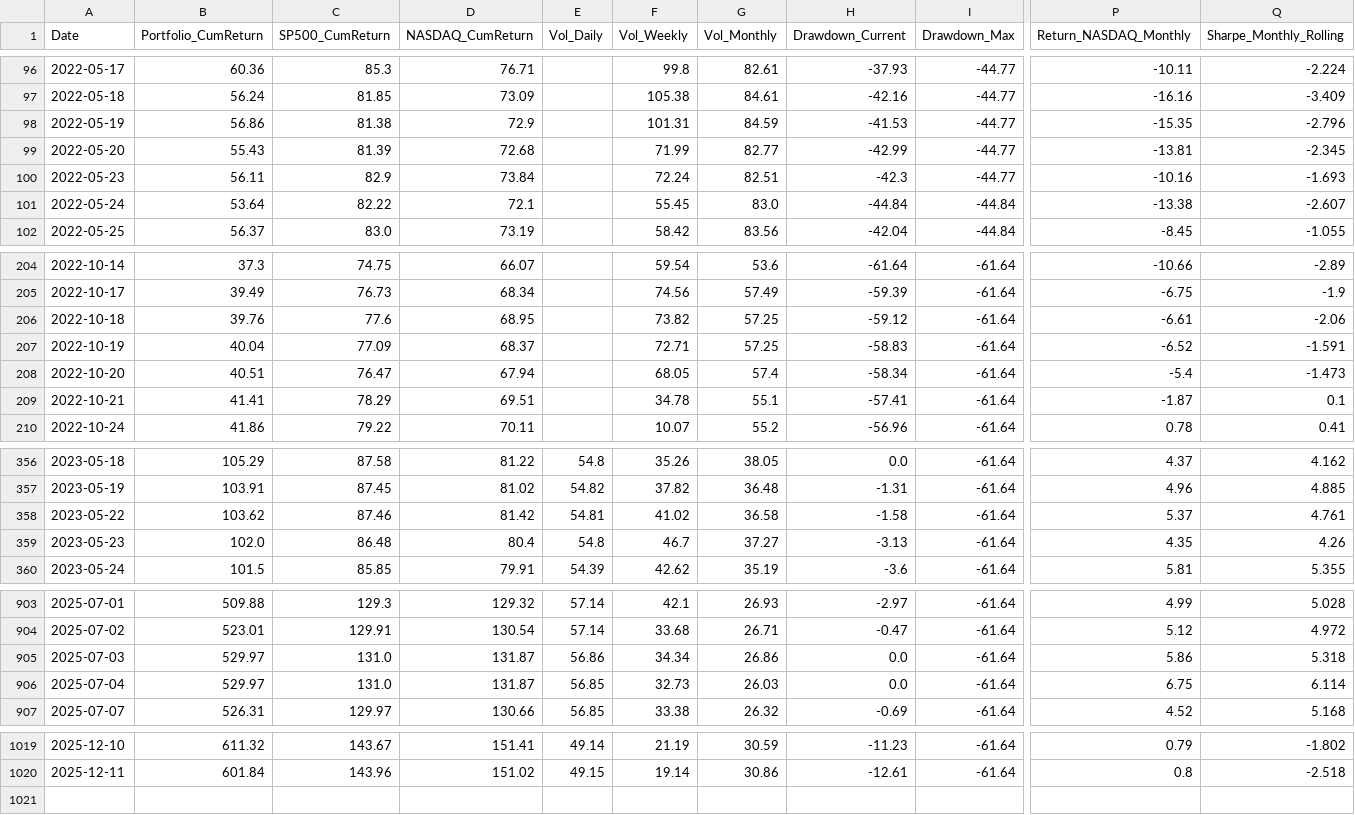
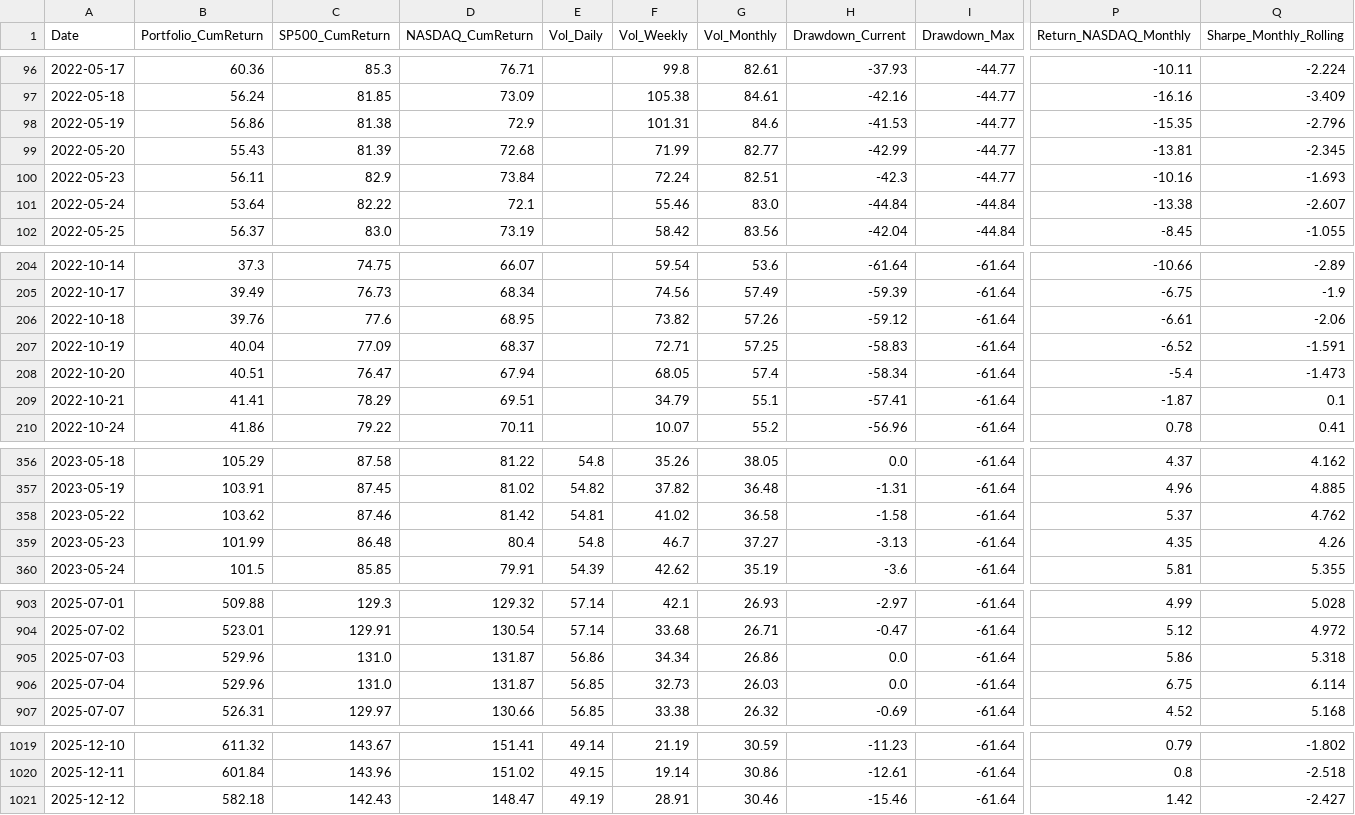
Before and after one commit to BQ-Python/portfolio-data, a CSV file: portefeuille_usa_2026_v2.csv, drawn as a sheet; only a part is shown, gaps mark what is left out; rows hold the shown columns only; the diff covers the shown part only; the diff names each change by its address in the sheet, - before the commit and + after, or states it on an @@ line.

```diff
--- a/portefeuille_usa_2026_v2.csv
+++ b/portefeuille_usa_2026_v2.csv
-G98 (Vol_Monthly): 84.59
+G98 (Vol_Monthly): 84.6
-F101 (Vol_Weekly): 55.45
+F101 (Vol_Weekly): 55.46
-G206 (Vol_Monthly): 57.25
+G206 (Vol_Monthly): 57.26
-F209 (Vol_Weekly): 34.78
+F209 (Vol_Weekly): 34.79
-Q358 (Sharpe_Monthly_Rolling): 4.761
+Q358 (Sharpe_Monthly_Rolling): 4.762
-B359 (Portfolio_CumReturn): 102.0
+B359 (Portfolio_CumReturn): 101.99
-B905:B906 (Portfolio_CumReturn): 529.97
+B905:B906 (Portfolio_CumReturn): 529.96
+row 1021: 2025-12-12 | 582.18 | 142.43 | 148.47 | 49.19 | 28.91 | 30.46 | -15.46 | -61.64 | 1.42 | -2.427
```
Also changed, not shown: 8 edited cells elsewhere in this file, portefeuille_conviction_europe_v2.csv, portefeuille_conviction_monde_v2.csv, 2 other files.
